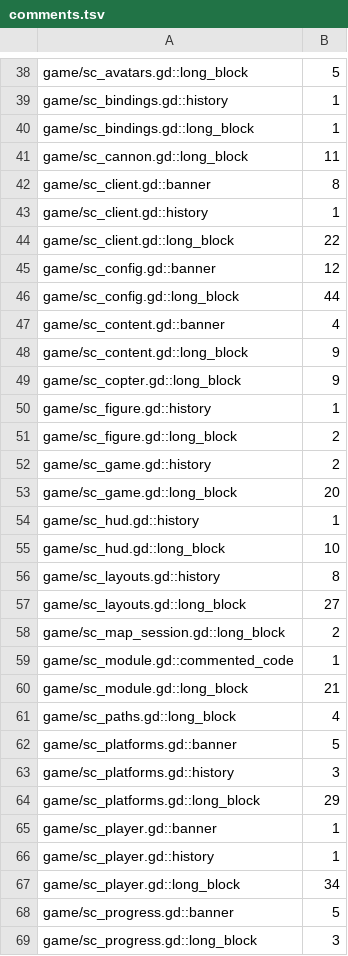
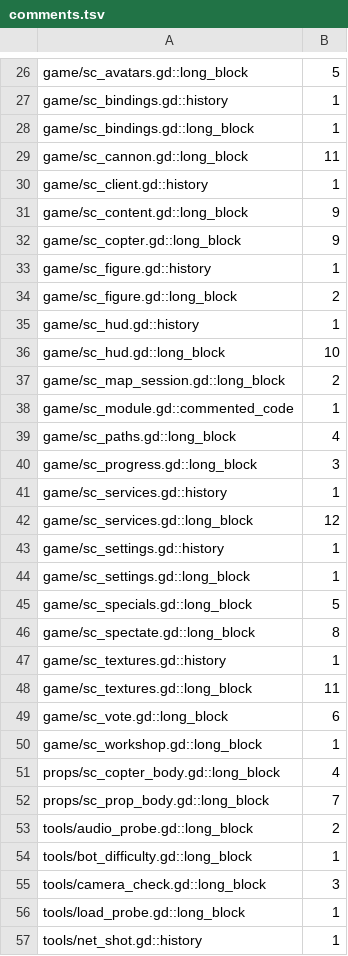
Before and after one commit to zees-games/mg-smash-copter, a TSV file: ci/efficiency/comments.tsv, drawn as a sheet; only a part is shown, gaps mark what is left out; the shorter side is filled out with more unchanged rows; the diff covers the shown part only; the diff names each change by its address in the sheet, - before the commit and + after, or states it on an @@ line.

```diff
--- a/ci/efficiency/comments.tsv
+++ b/ci/efficiency/comments.tsv
-row 42: game/sc_client.gd::banner | 8
-row 44: game/sc_client.gd::long_block | 22
-row 45: game/sc_config.gd::banner | 12
-row 46: game/sc_config.gd::long_block | 44
-row 47: game/sc_content.gd::banner | 4
-row 52: game/sc_game.gd::history | 2
-row 53: game/sc_game.gd::long_block | 20
-row 56: game/sc_layouts.gd::history | 8
-row 57: game/sc_layouts.gd::long_block | 27
-row 60: game/sc_module.gd::long_block | 21
-row 62: game/sc_platforms.gd::banner | 5
-row 63: game/sc_platforms.gd::history | 3
-row 64: game/sc_platforms.gd::long_block | 29
-row 65: game/sc_player.gd::banner | 1
-row 66: game/sc_player.gd::history | 1
-row 67: game/sc_player.gd::long_block | 34
-row 68: game/sc_progress.gd::banner | 5
```
Also changed, not shown: 14 removed rows elsewhere in this file, 20 other files.
